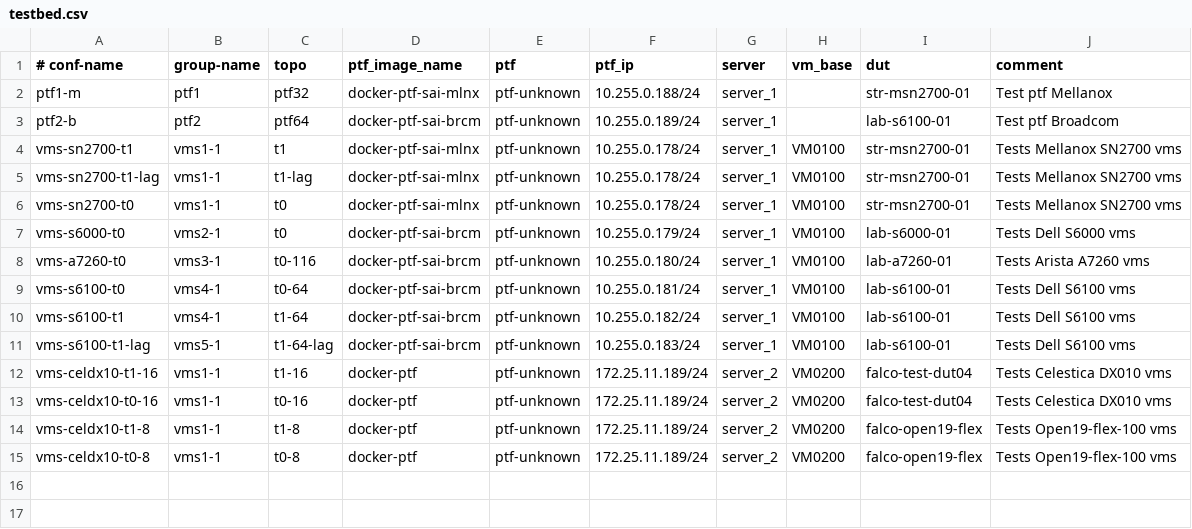
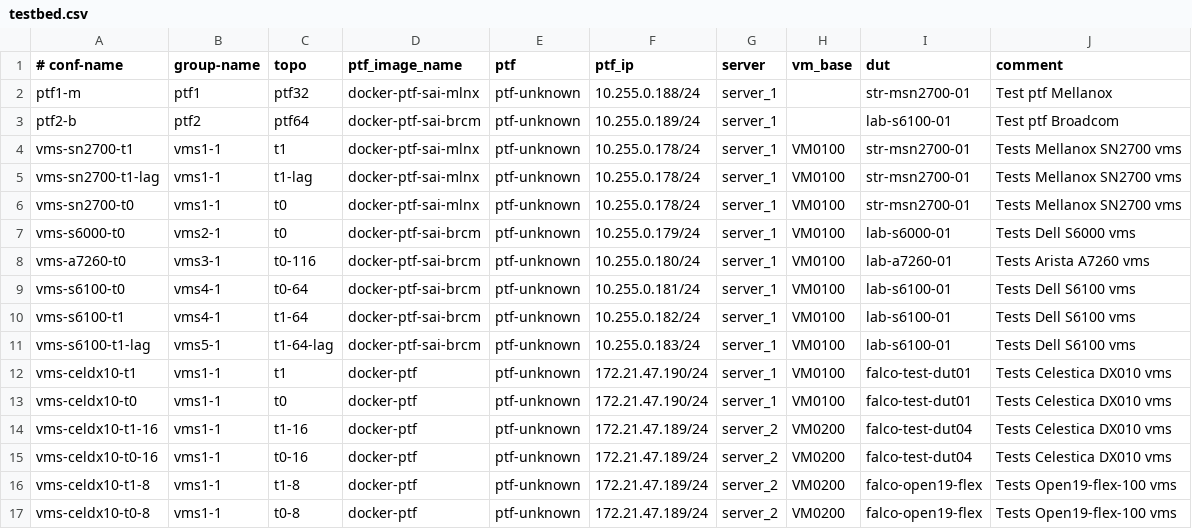
Before and after one commit to samaity/sonic-mgmt, a CSV file: ansible/testbed.csv, drawn as a sheet.

Commit message:
TestBed Setup IP fix due to LAB location change
Signed-off-by: Sangita Maity <sangitamaity0211@gmail.com>

    RB=1941840
    G=lnos-reviewers
    R=pchaudhary,pmao,samaity,zxu
    A=zxu

```diff
--- a/ansible/testbed.csv
+++ b/ansible/testbed.csv
@@ -11,5 +11,7 @@ vms-s6100-t1,vms4-1,t1-64,docker-ptf-sai-brcm,ptf-unknown,10.255.0.182/24,server
 vms-s6100-t1-lag,vms5-1,t1-64-lag,docker-ptf-sai-brcm,ptf-unknown,10.255.0.183/24,server_1,VM0100,lab-s6100-01,Tests Dell S6100 vms
-vms-celdx10-t1-16,vms1-1,t1-16,docker-ptf,ptf-unknown,172.25.11.189/24,server_2,VM0200,falco-test-dut04,Tests Celestica DX010 vms
-vms-celdx10-t0-16,vms1-1,t0-16,docker-ptf,ptf-unknown,172.25.11.189/24,server_2,VM0200,falco-test-dut04,Tests Celestica DX010 vms
-vms-celdx10-t1-8,vms1-1,t1-8,docker-ptf,ptf-unknown,172.25.11.189/24,server_2,VM0200,falco-open19-flex,Tests Open19-flex-100 vms
-vms-celdx10-t0-8,vms1-1,t0-8,docker-ptf,ptf-unknown,172.25.11.189/24,server_2,VM0200,falco-open19-flex,Tests Open19-flex-100 vms
+vms-celdx10-t1,vms1-1,t1,docker-ptf,ptf-unknown,172.21.47.190/24,server_1,VM0100,falco-test-dut01,Tests Celestica DX010 vms
+vms-celdx10-t0,vms1-1,t0,docker-ptf,ptf-unknown,172.21.47.190/24,server_1,VM0100,falco-test-dut01,Tests Celestica DX010 vms
+vms-celdx10-t1-16,vms1-1,t1-16,docker-ptf,ptf-unknown,172.21.47.189/24,server_2,VM0200,falco-test-dut04,Tests Celestica DX010 vms
+vms-celdx10-t0-16,vms1-1,t0-16,docker-ptf,ptf-unknown,172.21.47.189/24,server_2,VM0200,falco-test-dut04,Tests Celestica DX010 vms
+vms-celdx10-t1-8,vms1-1,t1-8,docker-ptf,ptf-unknown,172.21.47.189/24,server_2,VM0200,falco-open19-flex,Tests Open19-flex-100 vms
+vms-celdx10-t0-8,vms1-1,t0-8,docker-ptf,ptf-unknown,172.21.47.189/24,server_2,VM0200,falco-open19-flex,Tests Open19-flex-100 vms
```
Also changed, not shown: 11 other files.
